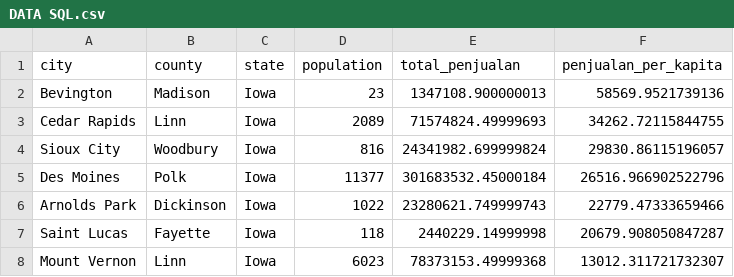
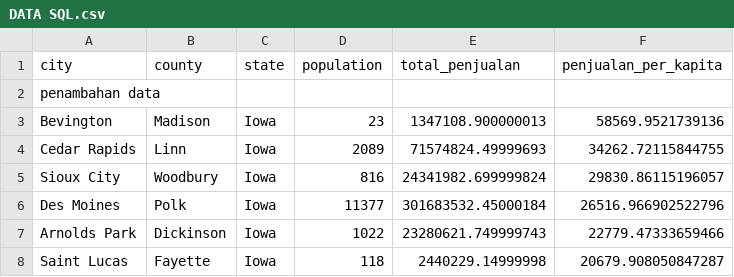
Before and after one commit to Anselma19222034/BIAClass2024, a CSV file: DATA SQL.csv, drawn as a sheet; only a part is shown; the shorter side is filled out with more unchanged rows; the diff names each change by its address in the sheet, - before the commit and + after, or states it on an @@ line.

Commit message:
Update DATA SQL.csv
Penambahan data

```diff
--- a/DATA SQL.csv
+++ b/DATA SQL.csv
+row 2: penambahan data
```
